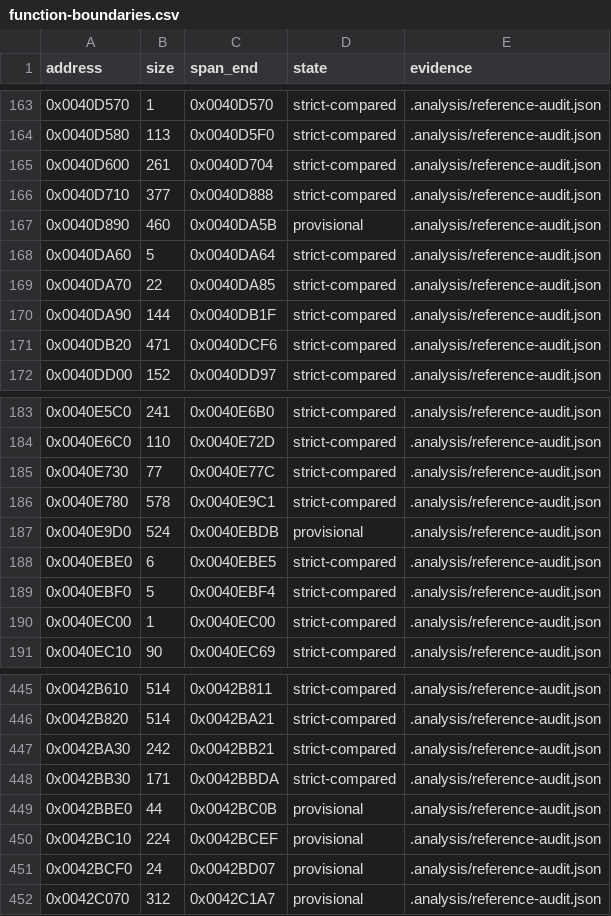
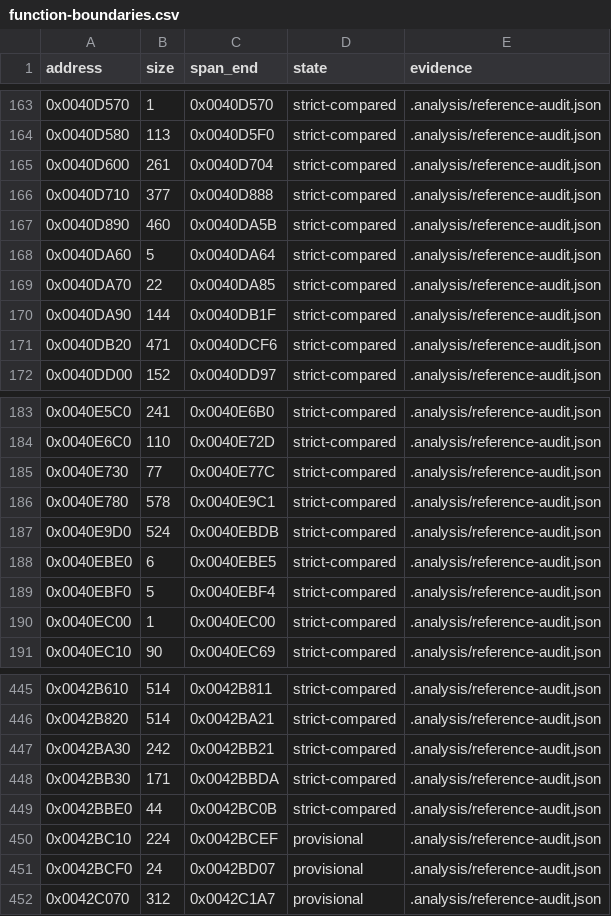
Before and after one commit to N0zoM1z0/th16, a CSV file: config/function-boundaries.csv, drawn as a sheet; only a part is shown, gaps mark what is left out.

```diff
--- a/config/function-boundaries.csv
+++ b/config/function-boundaries.csv
@@ -166,3 +166,3 @@ address,size,span_end,state,evidence
 0x0040D710,377,0x0040D888,strict-compared,.analysis/reference-audit.json
-0x0040D890,460,0x0040DA5B,provisional,.analysis/reference-audit.json
+0x0040D890,460,0x0040DA5B,strict-compared,.analysis/reference-audit.json
 0x0040DA60,5,0x0040DA64,strict-compared,.analysis/reference-audit.json
@@ -186,3 +186,3 @@ address,size,span_end,state,evidence
 0x0040E780,578,0x0040E9C1,strict-compared,.analysis/reference-audit.json
-0x0040E9D0,524,0x0040EBDB,provisional,.analysis/reference-audit.json
+0x0040E9D0,524,0x0040EBDB,strict-compared,.analysis/reference-audit.json
 0x0040EBE0,6,0x0040EBE5,strict-compared,.analysis/reference-audit.json
@@ -448,3 +448,3 @@ address,size,span_end,state,evidence
 0x0042BB30,171,0x0042BBDA,strict-compared,.analysis/reference-audit.json
-0x0042BBE0,44,0x0042BC0B,provisional,.analysis/reference-audit.json
+0x0042BBE0,44,0x0042BC0B,strict-compared,.analysis/reference-audit.json
 0x0042BC10,224,0x0042BCEF,provisional,.analysis/reference-audit.json
```
Also changed, not shown: config/functions.csv, config/linkage-bindings.csv, 5 other files.
